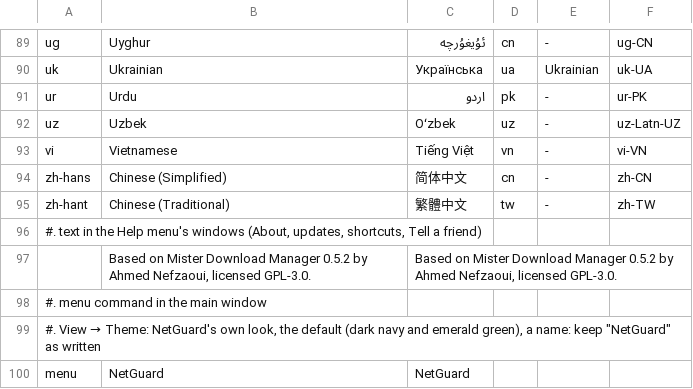
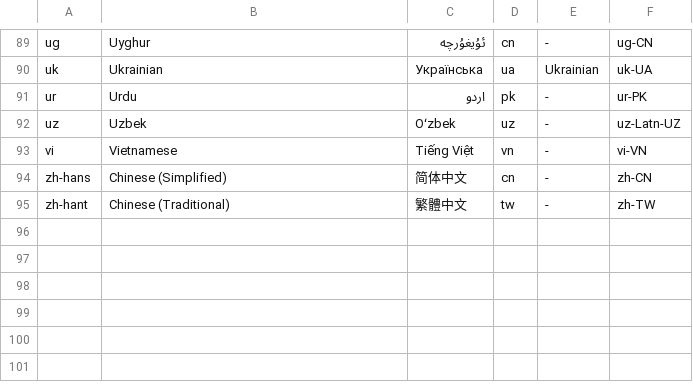
Before and after one commit to ridoymd5924-debug/NetGuard-Download-Manager, a TSV file: i18n/languages.tsv, drawn as a sheet; only a part is shown, gaps mark what is left out.

```diff
--- a/i18n/languages.tsv
+++ b/i18n/languages.tsv
@@ -95,6 +95 @@ zh-hans	Chinese (Simplified)	简体中文	cn	-	zh-CN
 zh-hant	Chinese (Traditional)	繁體中文	tw	-	zh-TW
-#. text in the Help menu's windows (About, updates, shortcuts, Tell a friend)
-	Based on Mister Download Manager 0.5.2 by Ahmed Nefzaoui, licensed GPL-3.0.	Based on Mister Download Manager 0.5.2 by Ahmed Nefzaoui, licensed GPL-3.0.
-#. menu command in the main window
-#. View → Theme: NetGuard's own look, the default (dark navy and emerald green), a name: keep "NetGuard" as written
-menu	NetGuard	NetGuard
```
Also changed, not shown: 1 other file.
